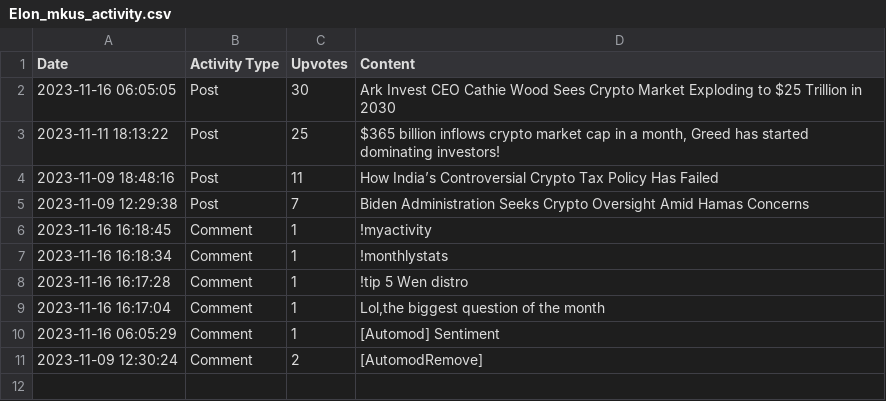
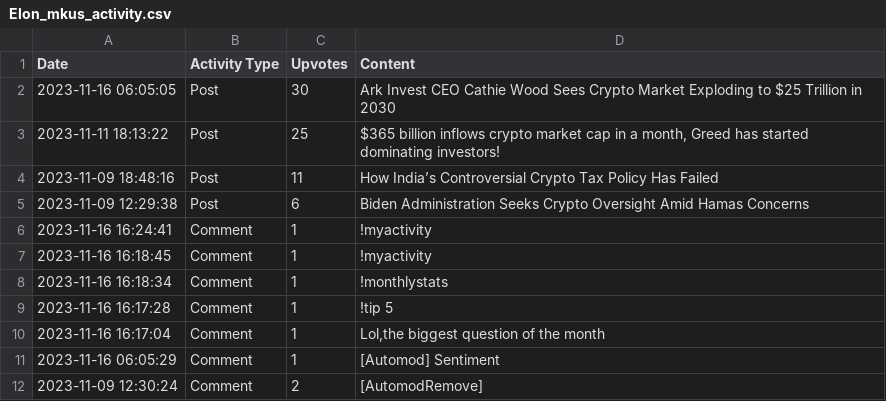
Before and after one commit to Defiboydonut/activity_csv, a CSV file: data/Elon_mkus_activity.csv, drawn as a sheet.

Commit message:
Update activity CSV for Elon_mkus

```diff
--- a/data/Elon_mkus_activity.csv
+++ b/data/Elon_mkus_activity.csv
@@ -4,6 +4,7 @@ Date,Activity Type,Upvotes,Content
 2023-11-09 18:48:16,Post,11,How India’s Controversial Crypto Tax Policy Has Failed
-2023-11-09 12:29:38,Post,7,Biden Administration Seeks Crypto Oversight Amid Hamas Concerns
+2023-11-09 12:29:38,Post,6,Biden Administration Seeks Crypto Oversight Amid Hamas Concerns
+2023-11-16 16:24:41,Comment,1,!myactivity
 2023-11-16 16:18:45,Comment,1,!myactivity
 2023-11-16 16:18:34,Comment,1,!monthlystats
-2023-11-16 16:17:28,Comment,1,!tip 5 Wen distro
+2023-11-16 16:17:28,Comment,1,!tip 5
 2023-11-16 16:17:04,Comment,1,"Lol,the biggest question of the month"
```
